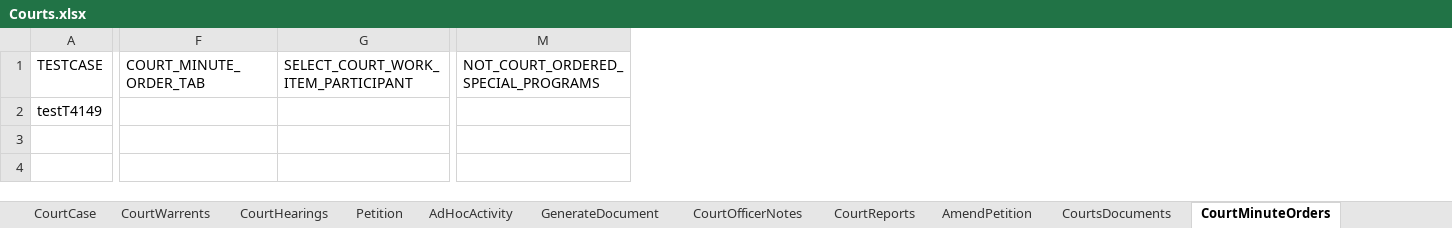
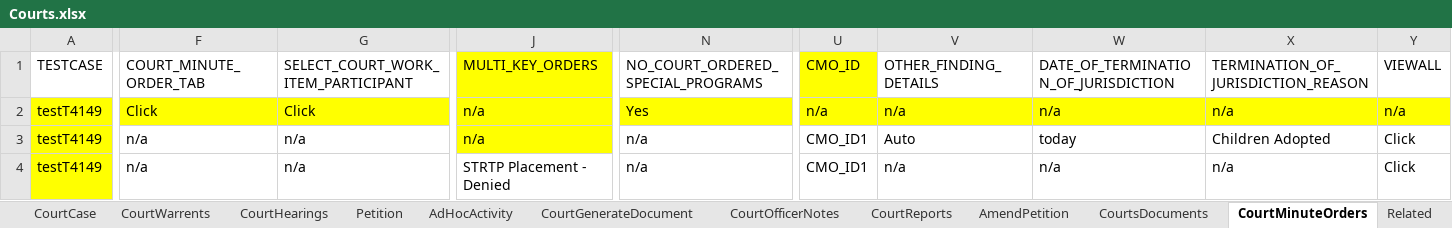
Before and after one commit to nitishhkthakur/Test_Data_repository, an Excel workbook: Courts.xlsx, sheet CourtMinuteOrders, drawn as a sheet; only a part is shown, gaps mark what is left out; values as stored, in another font and other column widths than the file's, no borders; removed rows and columns are numbered as before the commit, all else as after; rows hold the shown columns only; the diff covers the shown part only; the diff names each change by its address in the sheet, - before the commit and + after, or states it on an @@ line.

```diff
--- a/Courts.xlsx (sheet CourtMinuteOrders)
+++ b/Courts.xlsx (sheet CourtMinuteOrders)
-sheet tab: GenerateDocument
+sheet tab: CourtGenerateDocument
+sheet tab: Related
+column J (MULTI_KEY_ORDERS), row 2: n/a
-column M, row 1: NOT_COURT_ORDERED_SPECIAL_PROGRAMS
+column N, rows 1-2: NO_COURT_ORDERED_SPECIAL_PROGRAMS | Yes
+column U (CMO_ID), row 2: n/a
+column V (OTHER_FINDING_DETAILS), row 2: n/a
+column W, rows 1-2: DATE_OF_TERMINATION_OF_JURISDICTION | n/a
+column X, rows 1-2: TERMINATION_OF_JURISDICTION_REASON | n/a
+column Y (VIEWALL), row 2: n/a
-A2:G2 fill: none
+A2:G2 fill: #FFFF00
-F2 (COURT_MINUTE_ORDER_TAB): (empty)
+F2 (COURT_MINUTE_ORDER_TAB): Click
-G2: (empty)
+G2: Click
+row 3: testT4149 | n/a | n/a | n/a | n/a | CMO_ID1 | Auto | today | Children Adopted | Click
+row 4: testT4149 | n/a | n/a | STRTP Placement - Denied | n/a | CMO_ID1 | n/a | n/a | n/a | Click
```
Also changed, not shown: 10 edited cells and cell formats elsewhere in this sheet, sheet CourtHearings, sheet CourtCase, sheet AmendPetition, sheet CourtGenerateDocument, sheet CourtWarrents, sheet Petition, 3 more sheets, other sheet tabs, Folio.xlsx, TestDataMappingSheet.xlsx.
